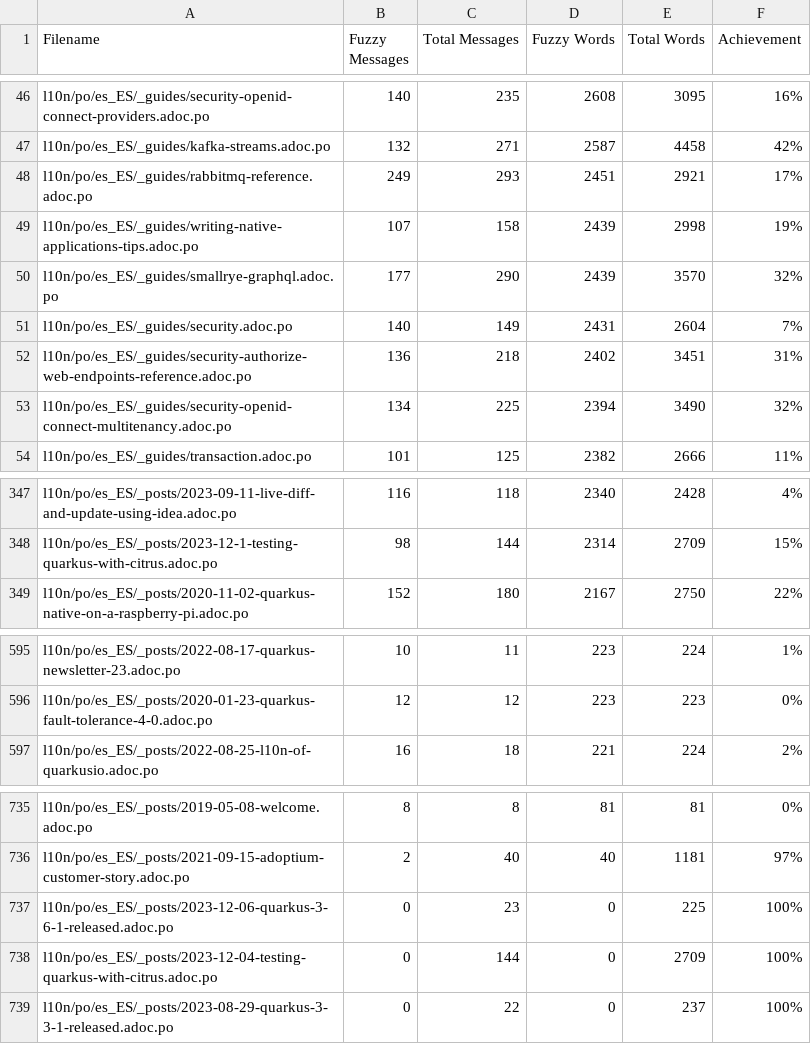
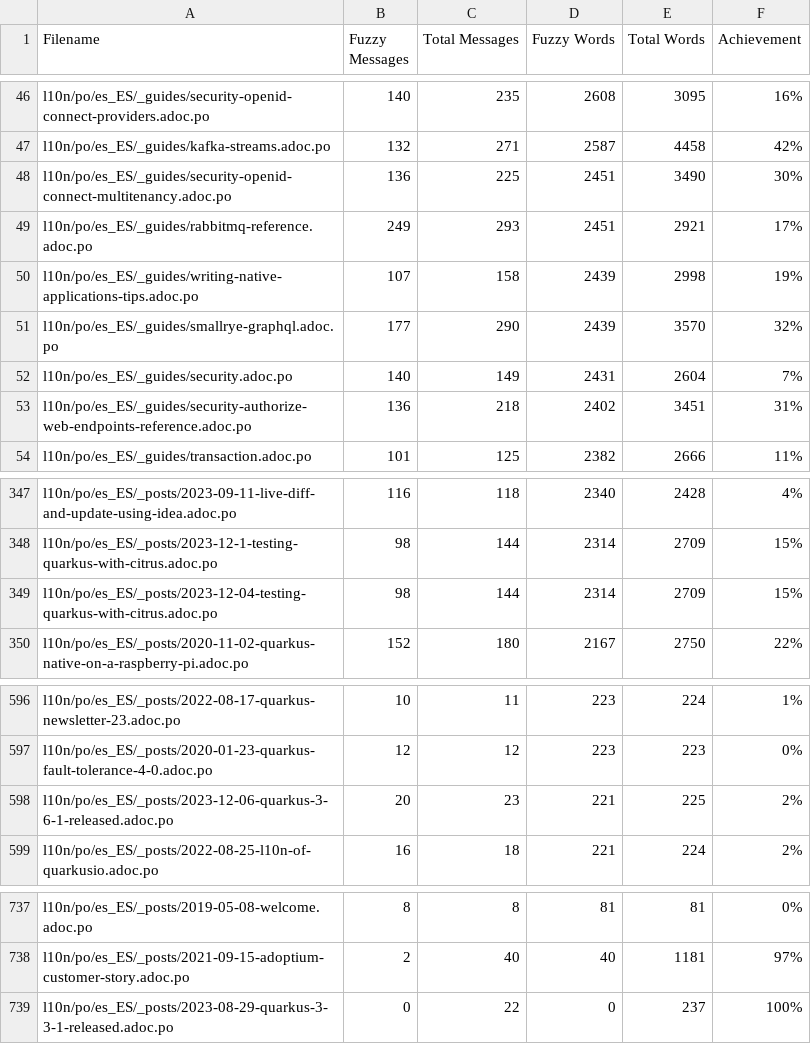
Before and after one commit to quarkusio/es.quarkus.io, a CSV file: l10n/stats/translation-sorted-by-fuzzy-words.csv, drawn as a sheet; only a part is shown, gaps mark what is left out; removed rows and columns are numbered as before the commit, all else as after; the diff names each change by its address in the sheet, - before the commit and + after, or states it on an @@ line.

Commit message:
Update translation stats

```diff
--- a/l10n/stats/translation-sorted-by-fuzzy-words.csv
+++ b/l10n/stats/translation-sorted-by-fuzzy-words.csv
+row 48: l10n/po/es_ES/_guides/security-openid-connect-multitenancy.adoc.po | 136 | 225 | 2451 | 3490 | 30%
-row 53: l10n/po/es_ES/_guides/security-openid-connect-multitenancy.adoc.po | 134 | 225 | 2394 | 3490 | 32%
+row 349: l10n/po/es_ES/_posts/2023-12-04-testing-quarkus-with-citrus.adoc.po | 98 | 144 | 2314 | 2709 | 15%
+row 598: l10n/po/es_ES/_posts/2023-12-06-quarkus-3-6-1-released.adoc.po | 20 | 23 | 221 | 225 | 2%
-row 737: l10n/po/es_ES/_posts/2023-12-06-quarkus-3-6-1-released.adoc.po | 0 | 23 | 0 | 225 | 100%
-row 738: l10n/po/es_ES/_posts/2023-12-04-testing-quarkus-with-citrus.adoc.po | 0 | 144 | 0 | 2709 | 100%
```
Also changed, not shown: l10n/stats/translation.csv.
